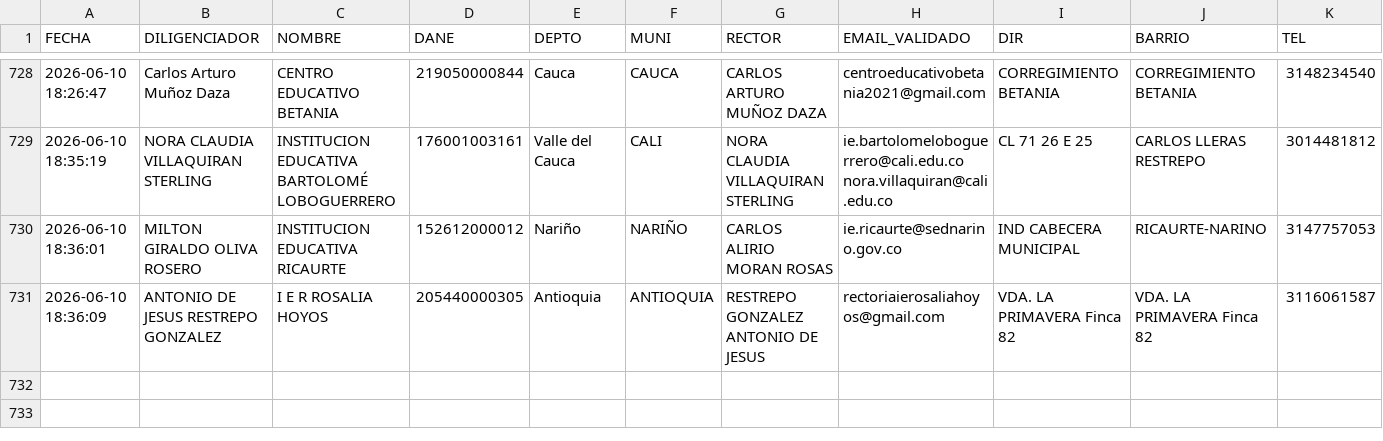
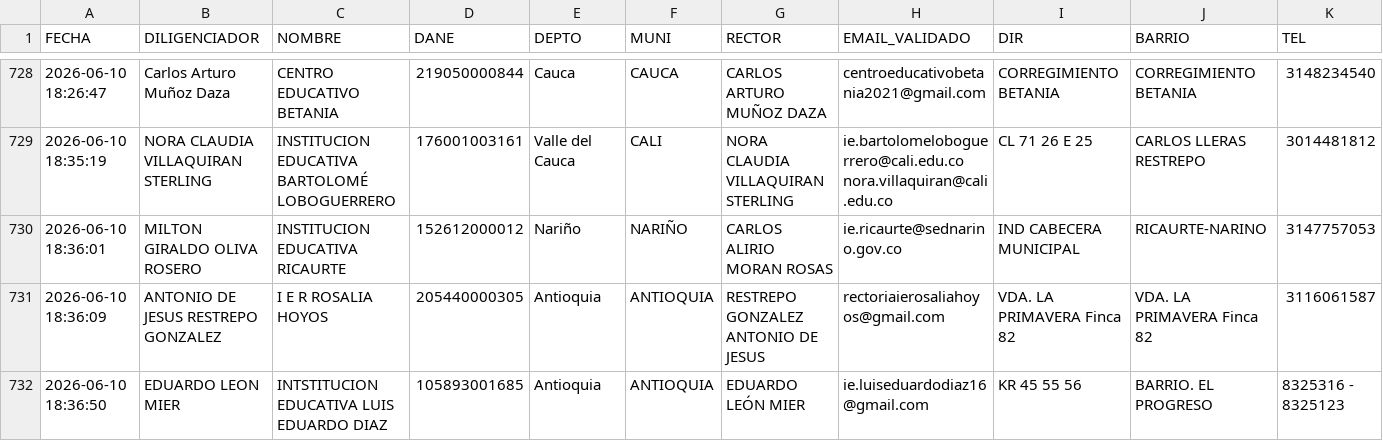
Before and after one commit to maoreyc-sketch/Encuesta_Calidad, a CSV file: Consolidado_Encuestas_MEN.csv, drawn as a sheet; only a part is shown, gaps mark what is left out; rows hold the shown columns only; the diff names each change by its address in the sheet, - before the commit and + after, or states it on an @@ line.

Commit message:
Encuesta registrada 2026-06-10 18:36

```diff
--- a/Consolidado_Encuestas_MEN.csv
+++ b/Consolidado_Encuestas_MEN.csv
+row 732: 2026-06-10 18:36:50 | EDUARDO LEON MIER | INTSTITUCION EDUCATIVA LUIS EDUARDO DIAZ | 105893001685 | Antioquia | ANTIOQUIA | EDUARDO LEÓN MIER | ie.luiseduardodiaz16@gmail.com | KR 45 55 56 | BARRIO. EL PROGRESO | 8325316 - 8325123
```
